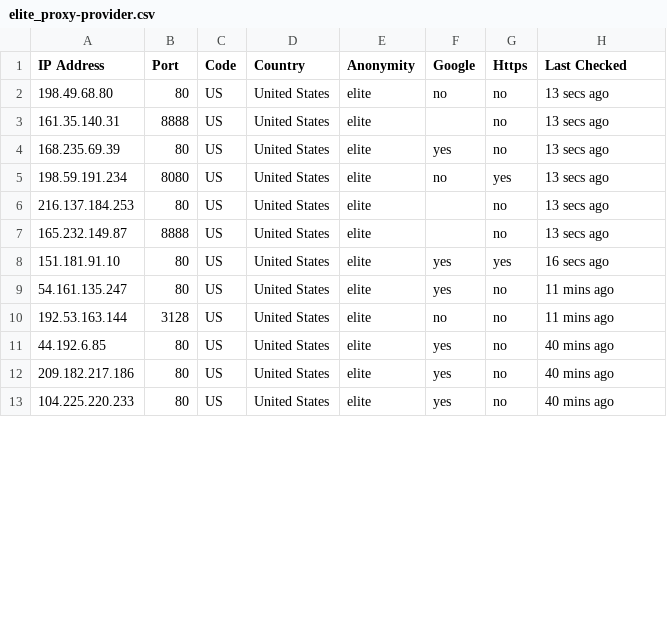
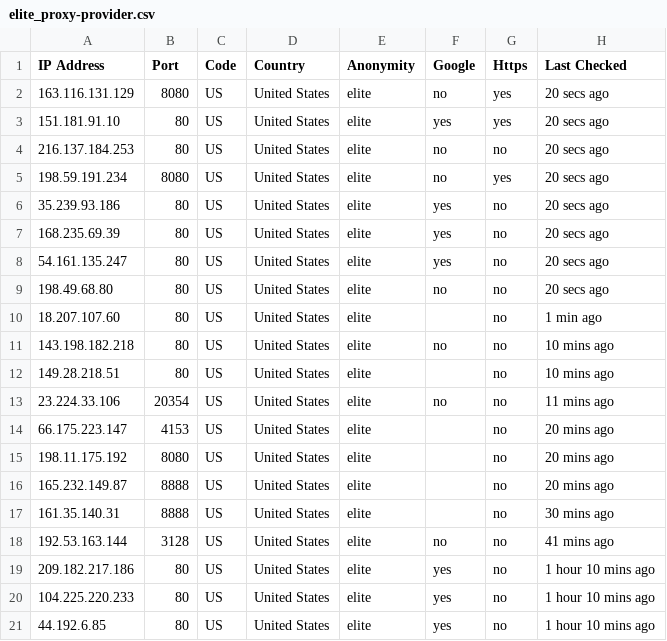
Before and after one commit to zevtyardt/proxy-list, a CSV file: csv/elite_proxy-provider.csv, drawn as a sheet; only a part is shown; the diff covers the shown part only.

```diff
--- a/csv/elite_proxy-provider.csv
+++ b/csv/elite_proxy-provider.csv
@@ -1,13 +1,21 @@
 IP Address,Port,Code,Country,Anonymity,Google,Https,Last Checked
-198.49.68.80,80,US,United States,elite,no,no,13 secs ago
-161.35.140.31,8888,US,United States,elite,,no,13 secs ago
-168.235.69.39,80,US,United States,elite,yes,no,13 secs ago
-198.59.191.234,8080,US,United States,elite,no,yes,13 secs ago
-216.137.184.253,80,US,United States,elite,,no,13 secs ago
-165.232.149.87,8888,US,United States,elite,,no,13 secs ago
-151.181.91.10,80,US,United States,elite,yes,yes,16 secs ago
-54.161.135.247,80,US,United States,elite,yes,no,11 mins ago
-192.53.163.144,3128,US,United States,elite,no,no,11 mins ago
-44.192.6.85,80,US,United States,elite,yes,no,40 mins ago
-209.182.217.186,80,US,United States,elite,yes,no,40 mins ago
-104.225.220.233,80,US,United States,elite,yes,no,40 mins ago
+163.116.131.129,8080,US,United States,elite,no,yes,20 secs ago
+151.181.91.10,80,US,United States,elite,yes,yes,20 secs ago
+216.137.184.253,80,US,United States,elite,no,no,20 secs ago
+198.59.191.234,8080,US,United States,elite,no,yes,20 secs ago
+35.239.93.186,80,US,United States,elite,yes,no,20 secs ago
+168.235.69.39,80,US,United States,elite,yes,no,20 secs ago
+54.161.135.247,80,US,United States,elite,yes,no,20 secs ago
+198.49.68.80,80,US,United States,elite,no,no,20 secs ago
+18.207.107.60,80,US,United States,elite,,no,1 min ago
+143.198.182.218,80,US,United States,elite,no,no,10 mins ago
+149.28.218.51,80,US,United States,elite,,no,10 mins ago
+23.224.33.106,20354,US,United States,elite,no,no,11 mins ago
+66.175.223.147,4153,US,United States,elite,,no,20 mins ago
+198.11.175.192,8080,US,United States,elite,,no,20 mins ago
+165.232.149.87,8888,US,United States,elite,,no,20 mins ago
+161.35.140.31,8888,US,United States,elite,,no,30 mins ago
+192.53.163.144,3128,US,United States,elite,no,no,41 mins ago
+209.182.217.186,80,US,United States,elite,yes,no,1 hour 10 mins ago
+104.225.220.233,80,US,United States,elite,yes,no,1 hour 10 mins ago
+44.192.6.85,80,US,United States,elite,yes,no,1 hour 10 mins ago
```
Also changed, not shown: 1 added row, 3 removed rows and 7 edited cells elsewhere in this file, csv/http_proxy-provider.csv, csv/https_proxy-github_raw.csv, 12 other files.
